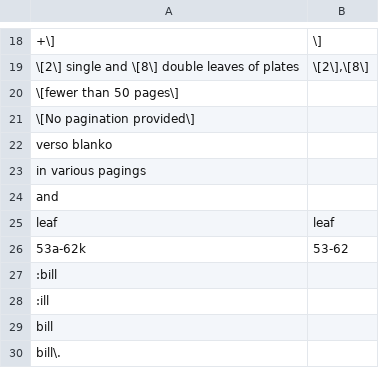
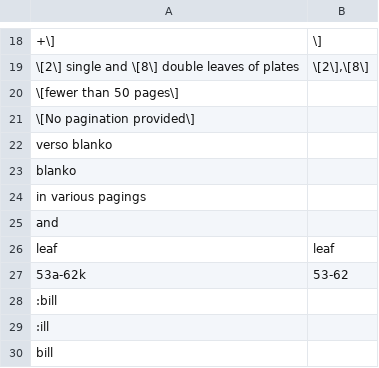
Before and after one commit to COMHIS/bibliographica, a CSV file: inst/extdata/harmonize_pages.csv, drawn as a sheet; only a part is shown, gaps mark what is left out; the shorter side is filled out with more unchanged rows; the diff names each change by its address in the sheet, - before the commit and + after, or states it on an @@ line.

```diff
--- a/inst/extdata/harmonize_pages.csv
+++ b/inst/extdata/harmonize_pages.csv
+row 23: blanko
```
Also changed, not shown: inst/extdata/translation_fi_en_pages.csv, 50 other files.
